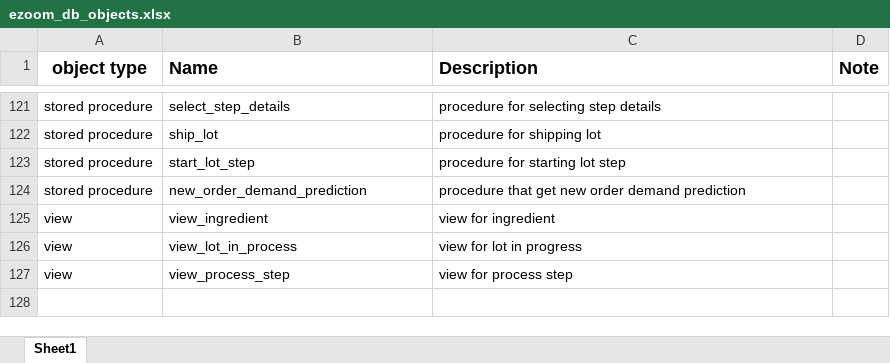
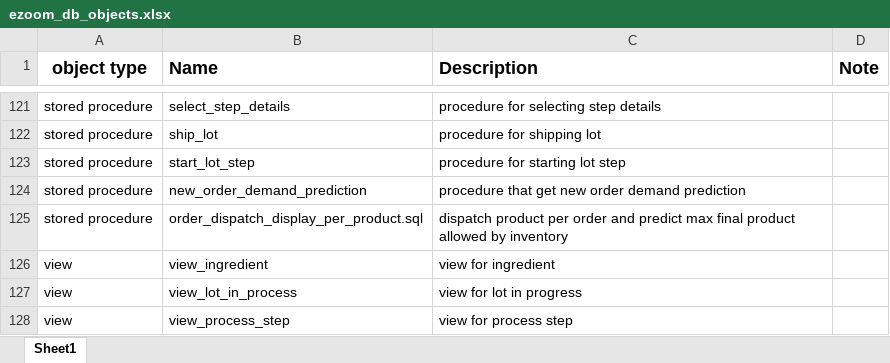
Before and after one commit to xueyan1dong/ezoom, an Excel workbook: database/ezoom_db_objects.xlsx, sheet Sheet1, drawn as a sheet; only a part is shown, gaps mark what is left out; values as stored, in another font and other column widths than the file's, no borders; the diff names each change by its address in the sheet, - before the commit and + after, or states it on an @@ line.

Commit message:
fixed bugs in new_order_demand_prediction and updated order_dispatch_display_per_product.sql and updated load_procedures and ezoom_db_objects.xlsx

```diff
--- a/database/ezoom_db_objects.xlsx (sheet Sheet1)
+++ b/database/ezoom_db_objects.xlsx (sheet Sheet1)
+row 125: stored procedure | order_dispatch_display_per_product.sql | dispatch product per order and predict max final product allowed by inventory
```
Also changed, not shown: 3 other files.
